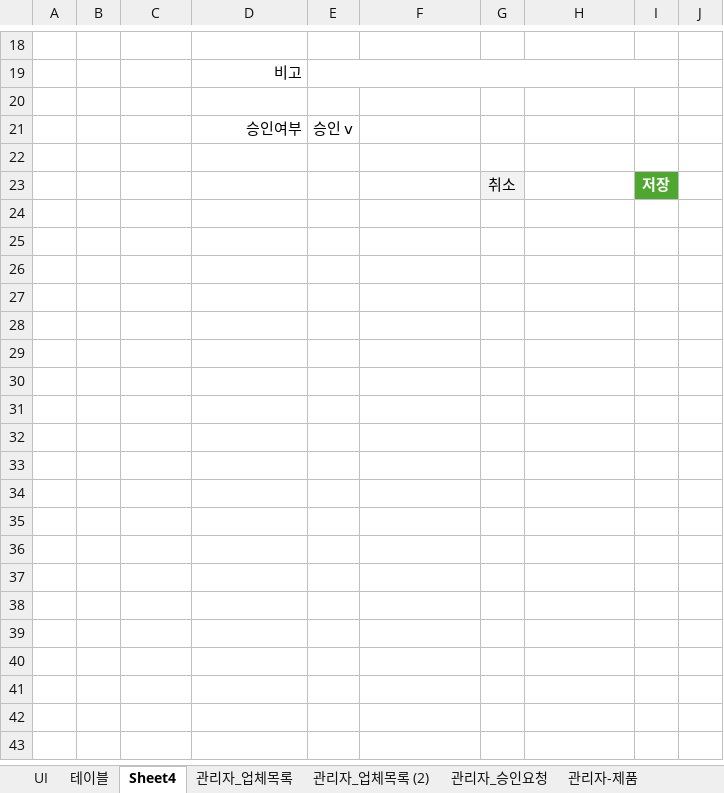
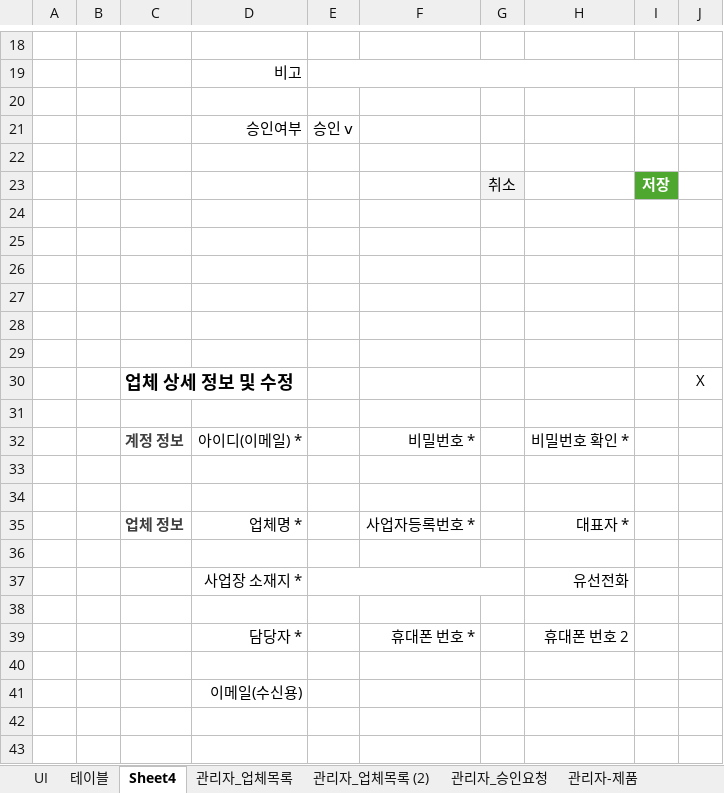
Before and after one commit to sjchoi1975/edi_sh_new, an Excel workbook: planing/UI.xlsx, sheet Sheet4, drawn as a sheet; only a part is shown, gaps mark what is left out; values as stored, in another font and other column widths than the file's, no borders; the diff covers the shown part only; the diff names each change by its address in the sheet, - before the commit and + after, or states it on an @@ line.

```diff
--- a/planing/UI.xlsx (sheet Sheet4)
+++ b/planing/UI.xlsx (sheet Sheet4)
+row 24: (empty)
+row 25: (empty)
+row 26: (empty)
+row 27: (empty)
+row 28: (empty)
+row 29: (empty)
+row 30:  |  | 업체 상세 정보 및 수정 |  |  |  |  |  |  | X
+row 31: (empty)
+row 32:  |  | 계정 정보 | 아이디(이메일) * |  | 비밀번호 * |  | 비밀번호 확인 *
+row 33: (empty)
+row 34: (empty)
+row 35:  |  | 업체 정보 | 업체명 * |  | 사업자등록번호 * |  | 대표자 *
+row 36: (empty)
+row 37:  |  |  | 사업장 소재지 * |  |  |  | 유선전화
+row 38: (empty)
+row 39:  |  |  | 담당자 * |  | 휴대폰 번호 * |  | 휴대폰 번호 2
+row 40: (empty)
+row 41:  |  |  | 이메일(수신용)
+row 42: (empty)
+row 43: (empty)
```
Also changed, not shown: 10 added rows elsewhere in this sheet, 4 other files.
